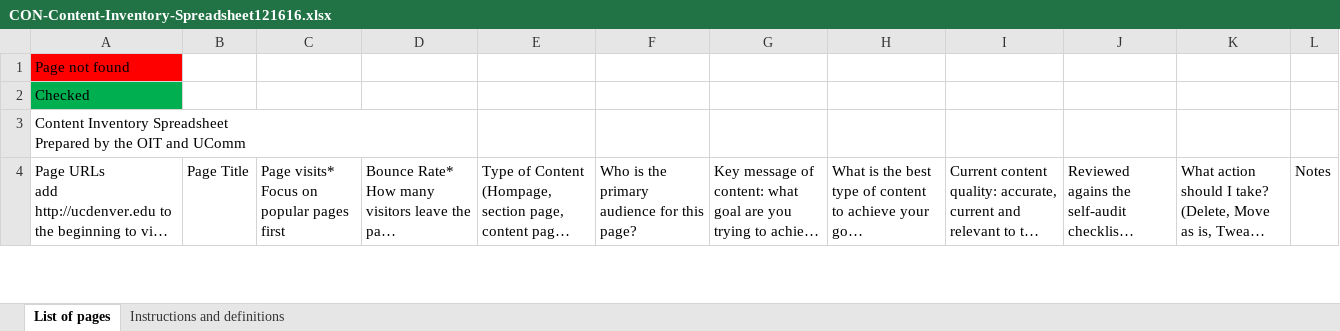
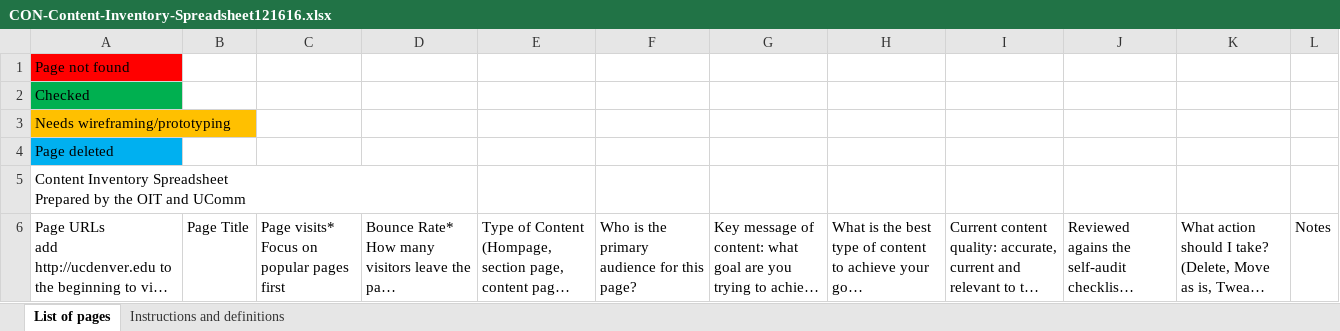
Before and after one commit to jasonrahm00/con-sp2010, an Excel workbook: site_audit/CON-Content-Inventory-Spreadsheet121616.xlsx, sheet List of pages, drawn as a sheet; only a part is shown; long unchanged cells end in …; values as stored, in another font and other column widths than the file's, no borders; charts and pictures and conditional formats and table styles not drawn; the diff covers the shown part only; the diff names each change by its address in the sheet, - before the commit and + after, or states it on an @@ line.

```diff
--- a/site_audit/CON-Content-Inventory-Spreadsheet121616.xlsx (sheet List of pages)
+++ b/site_audit/CON-Content-Inventory-Spreadsheet121616.xlsx (sheet List of pages)
+row 3: Needs wireframing/prototyping
+row 4: Page deleted
```
Also changed, not shown: 109 edited cells and cell formats elsewhere in this sheet, charts or pictures, 2 other files.
